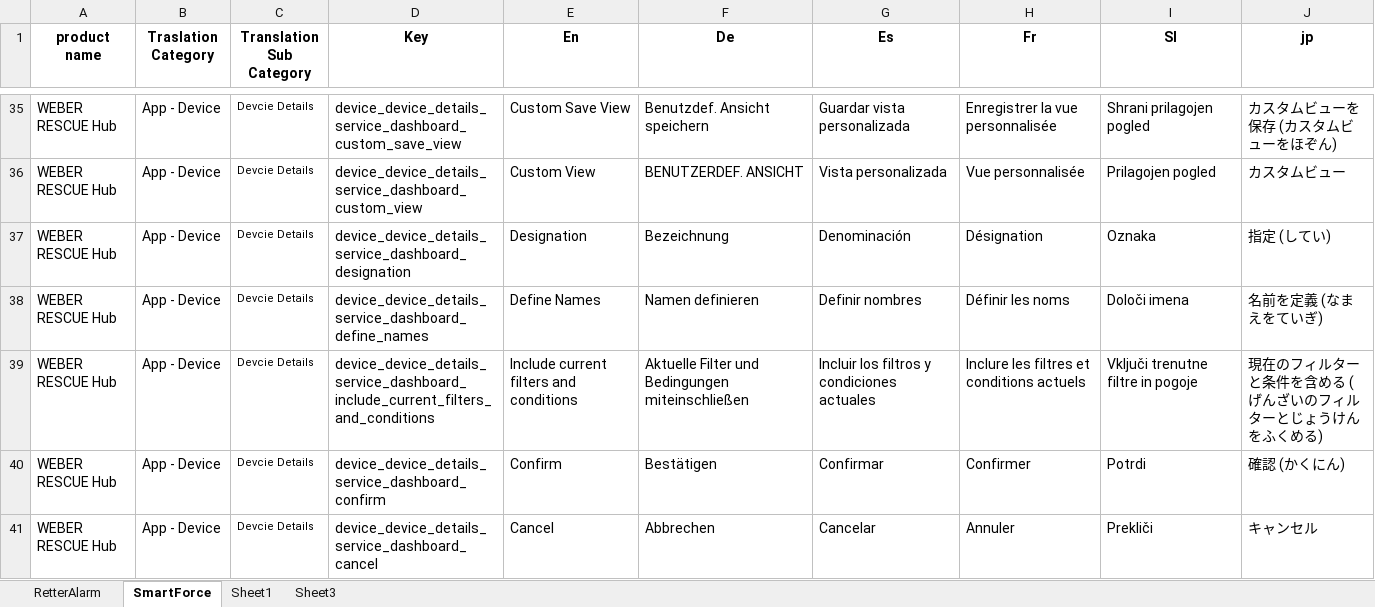
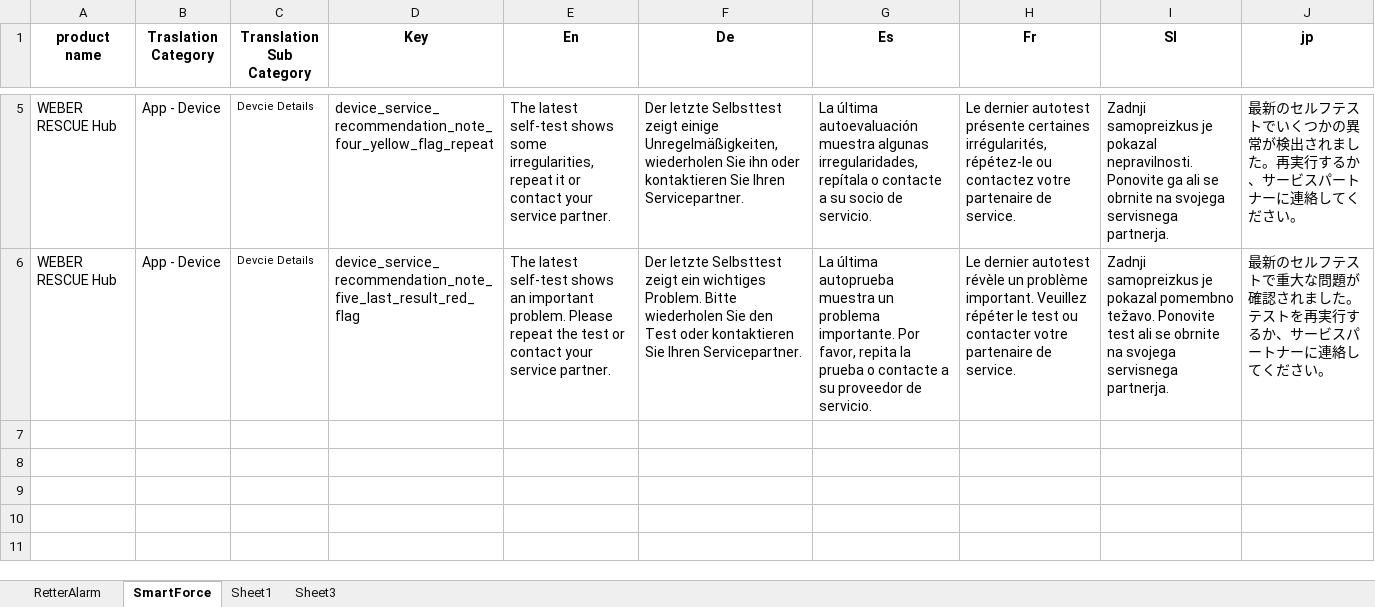
Before and after one commit to atinaBhupesh/RESCUEWorld, an Excel workbook: DataFile/TraslationFile.xlsx, sheet SmartForce, drawn as a sheet; only a part is shown, gaps mark what is left out; values as stored, in another font and other column widths than the file's, no borders; removed rows and columns are numbered as before the commit, all else as after; the diff covers the shown part only; the diff names each change by its address in the sheet, - before the commit and + after, or states it on an @@ line.

```diff
--- a/DataFile/TraslationFile.xlsx (sheet SmartForce)
+++ b/DataFile/TraslationFile.xlsx (sheet SmartForce)
-D5 (Key): device_device_details_service_dashboard_custom_save_view
+D5 (Key): device_service_recommendation_note_four_yellow_flag_repeat
-E5 (En): Custom Save View
+E5 (En): The latest self-test shows some irregularities, repeat it or contact your service partner.
-F5 (De): Benutzdef. Ansicht speichern
+F5 (De): Der letzte Selbsttest zeigt einige Unregelmäßigkeiten, wiederholen Sie ihn oder kontaktieren Sie Ihren Servicepartner.
-G5 (Es): Guardar vista personalizada
+G5 (Es): La última autoevaluación muestra algunas irregularidades, repítala o contacte a su socio de servicio.
-H5 (Fr): Enregistrer la vue personnalisée
+H5 (Fr): Le dernier autotest présente certaines irrégularités, répétez-le ou contactez votre partenaire de service.
-I5 (Sl): Shrani prilagojen pogled
+I5 (Sl): Zadnji samopreizkus je pokazal nepravilnosti. Ponovite ga ali se obrnite na svojega servisnega partnerja.
-J5 (jp): カスタムビューを保存 (カスタムビューをほぞん)
+J5 (jp): 最新のセルフテストでいくつかの異常が検出されました。再実行するか、サービスパートナーに連絡してください。
-row 36: WEBER RESCUE Hub | App - Device | Devcie Details | device_device_details_service_dashboard_custom_view | Custom View | BENUTZERDEF. ANSICHT | Vista personalizada | Vue personnalisée | Prilagojen pogled | カスタムビュー
-row 37: WEBER RESCUE Hub | App - Device | Devcie Details | device_device_details_service_dashboard_designation | Designation | Bezeichnung | Denominación | Désignation | Oznaka | 指定 (してい)
-row 38: WEBER RESCUE Hub | App - Device | Devcie Details | device_device_details_service_dashboard_define_names | Define Names | Namen definieren | Definir nombres | Définir les noms | Določi imena | 名前を定義 (なまえをていぎ)
-D6 (Key): device_device_details_service_dashboard_include_current_filters_and_conditions
+D6 (Key): device_service_recommendation_note_five_last_result_red_flag
-E6 (En): Include current filters and conditions
+E6 (En): The latest self-test shows an important problem. Please repeat the test or contact your service partner.
-F6 (De): Aktuelle Filter und Bedingungen miteinschließen
+F6 (De): Der letzte Selbsttest zeigt ein wichtiges Problem. Bitte wiederholen Sie den Test oder kontaktieren Sie Ihren Servicepartner.
-G6 (Es): Incluir los filtros y condiciones actuales
+G6 (Es): La última autoprueba muestra un problema importante. Por favor, repita la prueba o contacte a su proveedor de servicio.
-H6 (Fr): Inclure les filtres et conditions actuels
+H6 (Fr): Le dernier autotest révèle un problème important. Veuillez répéter le test ou contacter votre partenaire de service.
-I6 (Sl): Vključi trenutne filtre in pogoje
+I6 (Sl): Zadnji samopreizkus je pokazal pomembno težavo. Ponovite test ali se obrnite na svojega servisnega partnerja.
-J6 (jp): 現在のフィルターと条件を含める (げんざいのフィルターとじょうけんをふくめる)
+J6 (jp): 最新のセルフテストで重大な問題が確認されました。テストを再実行するか、サービスパートナーに連絡してください。
-row 40: WEBER RESCUE Hub | App - Device | Devcie Details | device_device_details_service_dashboard_confirm | Confirm | Bestätigen | Confirmar | Confirmer | Potrdi | 確認 (かくにん)
-row 41: WEBER RESCUE Hub | App - Device | Devcie Details | device_device_details_service_dashboard_cancel | Cancel | Abbrechen | Cancelar | Annuler | Prekliči | キャンセル
```
Also changed, not shown: 30 removed rows, 21 edited cells and cell formats elsewhere in this sheet, sheet RetterAlarm, 10 other files.
